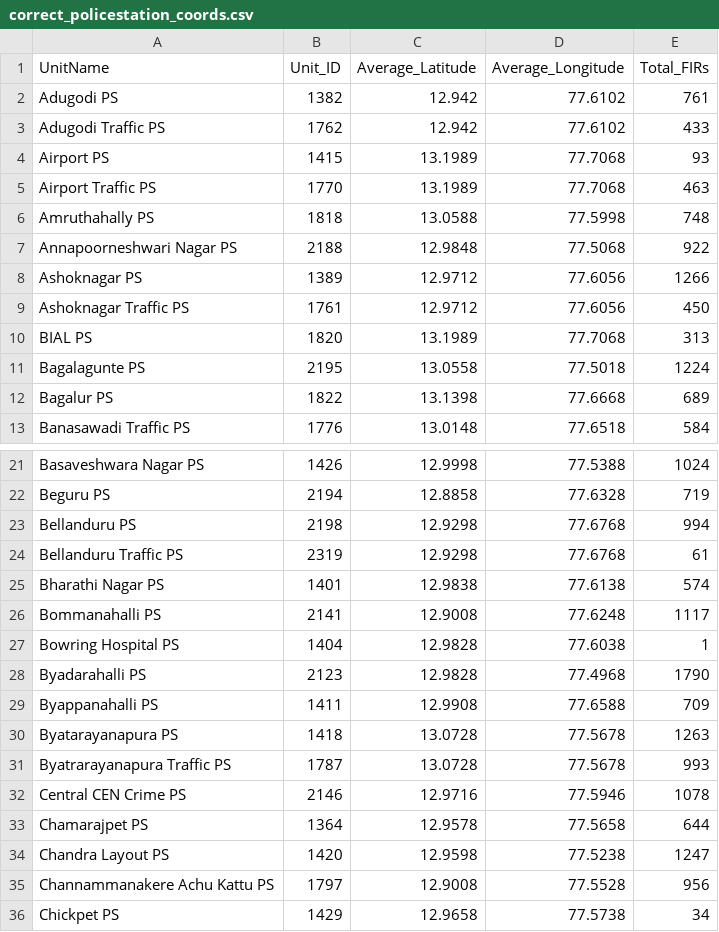
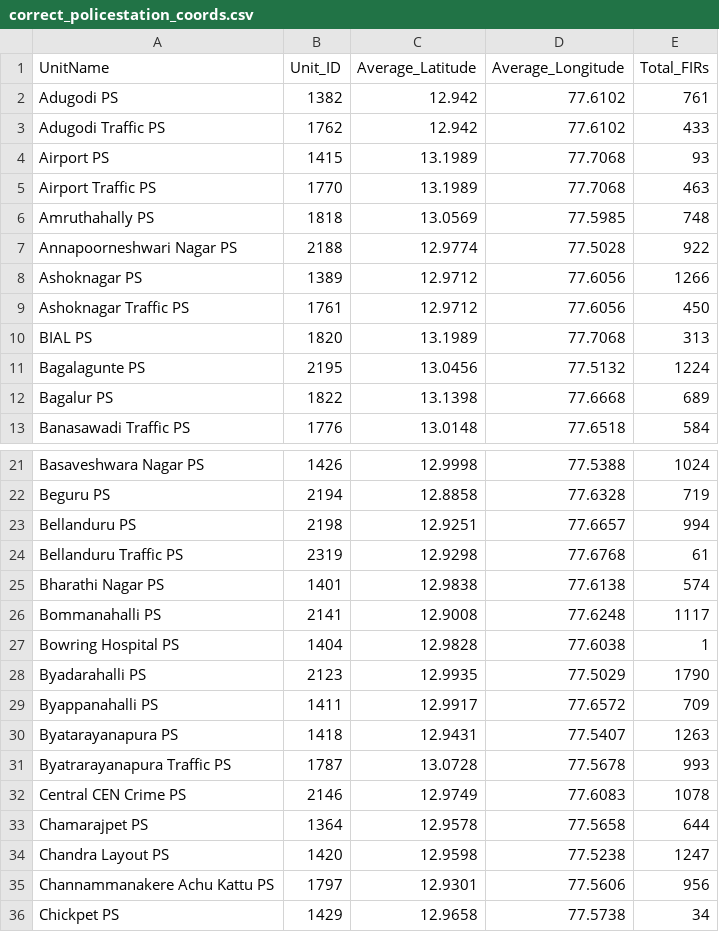
Before and after one commit to bhavanagn13/Crime_Prediction, a CSV file: metadata/correct_policestation_coords.csv, drawn as a sheet; only a part is shown, gaps mark what is left out; the diff covers the shown part only.

```diff
--- a/metadata/correct_policestation_coords.csv
+++ b/metadata/correct_policestation_coords.csv
@@ -5,4 +5,4 @@ Airport PS,1415,13.1989,77.7068,93
 Airport Traffic PS,1770,13.1989,77.7068,463
-Amruthahally PS,1818,13.0588,77.5998,748
-Annapoorneshwari Nagar PS,2188,12.9848,77.5068,922
+Amruthahally PS,1818,13.0569,77.5985,748
+Annapoorneshwari Nagar PS,2188,12.9774,77.5028,922
 Ashoknagar PS,1389,12.9712,77.6056,1266
@@ -10,3 +10,3 @@ Ashoknagar Traffic PS,1761,12.9712,77.6056,450
 BIAL PS,1820,13.1989,77.7068,313
-Bagalagunte PS,2195,13.0558,77.5018,1224
+Bagalagunte PS,2195,13.0456,77.5132,1224
 Bagalur PS,1822,13.1398,77.6668,689
@@ -22,3 +22,3 @@ Basaveshwara Nagar PS,1426,12.9998,77.5388,1024
 Beguru PS,2194,12.8858,77.6328,719
-Bellanduru PS,2198,12.9298,77.6768,994
+Bellanduru PS,2198,12.9251,77.6657,994
 Bellanduru Traffic PS,2319,12.9298,77.6768,61
@@ -27,10 +27,10 @@ Bommanahalli PS,2141,12.9008,77.6248,1117
 Bowring Hospital PS,1404,12.9828,77.6038,1
-Byadarahalli PS,2123,12.9828,77.4968,1790
-Byappanahalli PS,1411,12.9908,77.6588,709
-Byatarayanapura  PS,1418,13.0728,77.5678,1263
+Byadarahalli PS,2123,12.9935,77.5029,1790
+Byappanahalli PS,1411,12.9917,77.6572,709
+Byatarayanapura  PS,1418,12.9431,77.5407,1263
 Byatrarayanapura Traffic PS,1787,13.0728,77.5678,993
-Central CEN Crime PS,2146,12.9716,77.5946,1078
+Central CEN Crime PS,2146,12.9749,77.6083,1078
 Chamarajpet PS,1364,12.9578,77.5658,644
 Chandra Layout PS,1420,12.9598,77.5238,1247
-Channammanakere Achu Kattu PS,1797,12.9008,77.5528,956
+Channammanakere Achu Kattu PS,1797,12.9301,77.5606,956
 Chickpet PS,1429,12.9658,77.5738,34
```
Also changed, not shown: 22 edited cells elsewhere in this file, 25 other files.
